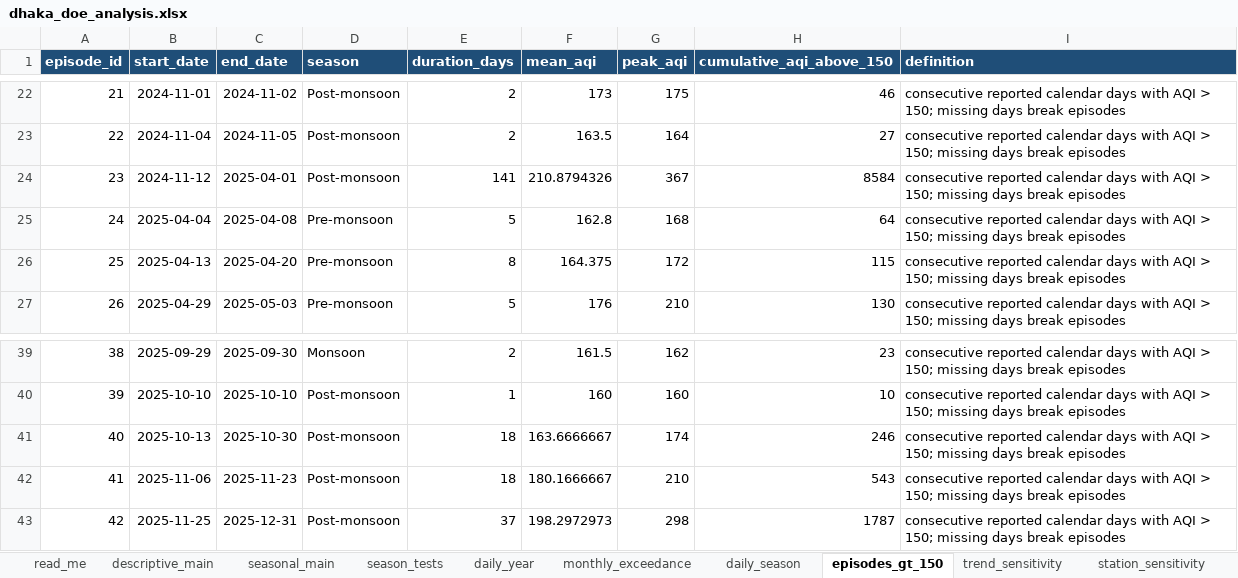
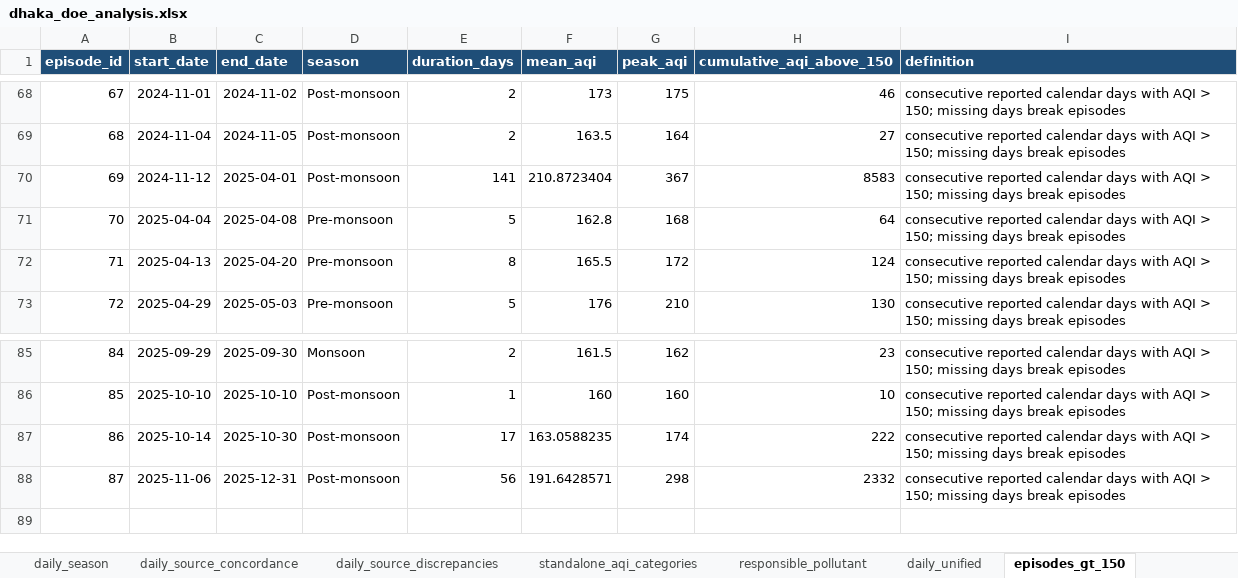
Before and after one commit to awnonbhowmik/dhaka-aqi, an Excel workbook: analysis/dhaka_doe_analysis.xlsx, sheet episodes_gt_150, drawn as a sheet; only a part is shown, gaps mark what is left out; values as stored, in another font and other column widths than the file's, no borders; removed rows and columns are numbered as before the commit, all else as after; the diff covers the shown part only; the diff names each change by its address in the sheet, - before the commit and + after, or states it on an @@ line.

Commit message:
Expand Dhaka AQI research analysis and publication outputs
Integrate the full daily and monthly DoE evidence into a broader reproducible analysis with episode persistence, station heterogeneity, multi-pollutant structure, trend sensitivity, and carefully bounded demographic and forest context.

Regenerate the analysis workbook and eight publication figures; expand the manuscript to a 20-page, 35-reference research draft; add author details; simplify mathematical typography; and apply monochrome, justified Word-style formatting.

Strengthen acceptance coverage for the expanded outputs and bibliography, consolidate project documentation, and remove obsolete Markdown files that no longer serve the research workflow.

```diff
--- a/analysis/dhaka_doe_analysis.xlsx (sheet episodes_gt_150)
+++ b/analysis/dhaka_doe_analysis.xlsx (sheet episodes_gt_150)
+sheet tab: daily_source_concordance
+sheet tab: daily_source_discrepancies
+sheet tab: standalone_aqi_categories
+sheet tab: responsible_pollutant
+sheet tab: daily_unified
@@ column A (episode_id) renumbered between rows 48 and 88 @@
-F70 (mean_aqi): 210.8794326
+F70 (mean_aqi): 210.8723404
-H70 (cumulative_aqi_above_150): 8584
+H70 (cumulative_aqi_above_150): 8583
-F72 (mean_aqi): 164.375
+F72 (mean_aqi): 165.5
-H72 (cumulative_aqi_above_150): 115
+H72 (cumulative_aqi_above_150): 124
-B87 (start_date): 2025-10-13
+B87 (start_date): 2025-10-14
-E87 (duration_days): 18
+E87 (duration_days): 17
-F87 (mean_aqi): 163.6666667
+F87 (mean_aqi): 163.0588235
-H87 (cumulative_aqi_above_150): 246
+H87 (cumulative_aqi_above_150): 222
-C88 (end_date): 2025-11-23
+C88 (end_date): 2025-12-31
-E88 (duration_days): 18
+E88 (duration_days): 56
-F88 (mean_aqi): 180.1666667
+F88 (mean_aqi): 191.6428571
-G88 (peak_aqi): 210
+G88 (peak_aqi): 298
-H88 (cumulative_aqi_above_150): 543
+H88 (cumulative_aqi_above_150): 2332
-row 43: 42 | 2025-11-25 | 2025-12-31 | Post-monsoon | 37 | 198.2972973 | 298 | 1787 | consecutive reported calendar days with AQI > 150; missing days break episodes
```
Also changed, not shown: 46 added rows and 6 edited cells elsewhere in this sheet, sheet station_sensitivity, sheet monthly_exceedance, sheet trend_sensitivity, sheet daily_year, sheet daily_season, sheet seasonal_main, 3 more sheets, other sheet tabs, 20 other files.
